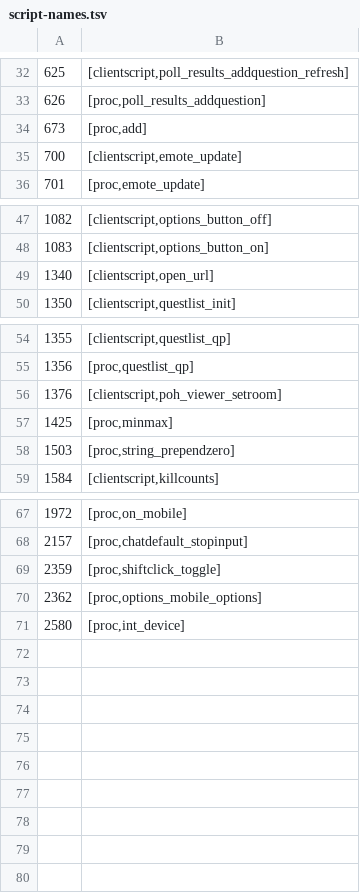
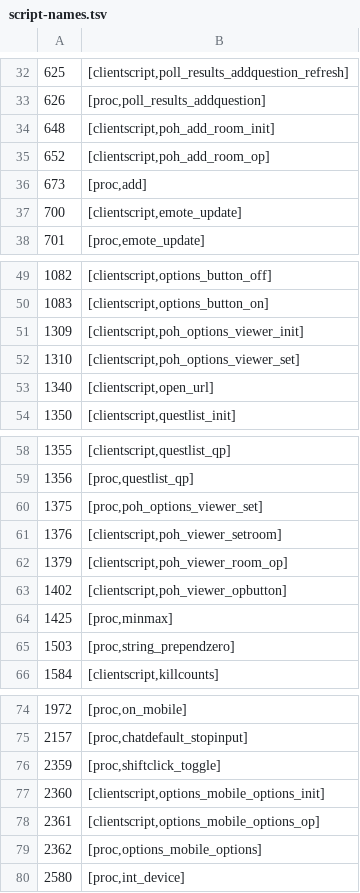
Before and after one commit to RuneStar/cs2, a TSV file: src/main/resources/org/runestar/cs2/bin/script-names.tsv, drawn as a sheet; only a part is shown, gaps mark what is left out; the diff names each change by its address in the sheet, - before the commit and + after, or states it on an @@ line.

Commit message:
Add names

```diff
--- a/src/main/resources/org/runestar/cs2/bin/script-names.tsv
+++ b/src/main/resources/org/runestar/cs2/bin/script-names.tsv
+row 34: 648 | [clientscript,poh_add_room_init]
+row 35: 652 | [clientscript,poh_add_room_op]
+row 51: 1309 | [clientscript,poh_options_viewer_init]
+row 52: 1310 | [clientscript,poh_options_viewer_set]
+row 60: 1375 | [proc,poh_options_viewer_set]
+row 62: 1379 | [clientscript,poh_viewer_room_op]
+row 63: 1402 | [clientscript,poh_viewer_opbutton]
+row 77: 2360 | [clientscript,options_mobile_options_init]
+row 78: 2361 | [clientscript,options_mobile_options_op]
```
Also changed, not shown: src/main/resources/org/runestar/cs2/bin/graphic-names.tsv, 1 other file.
